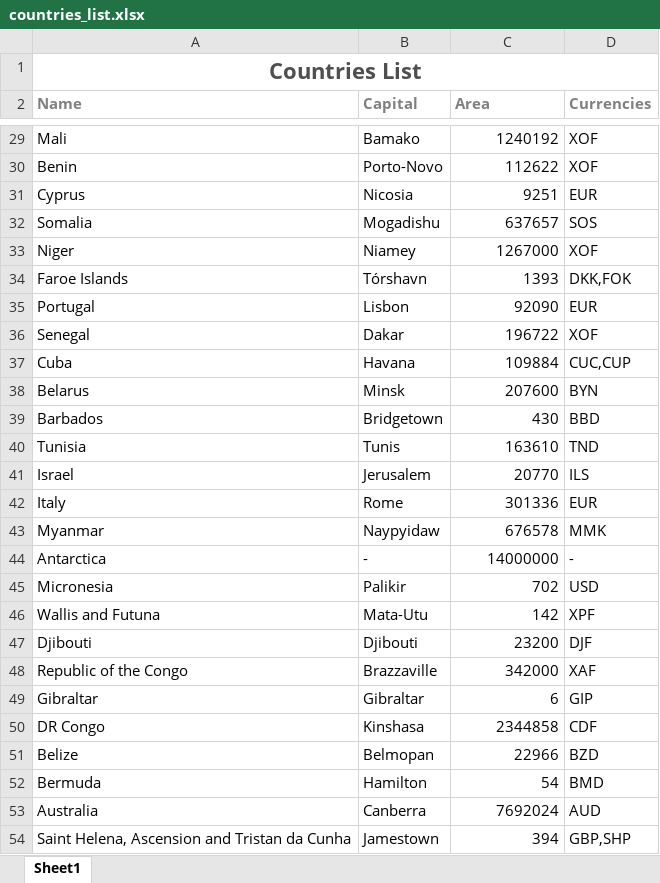
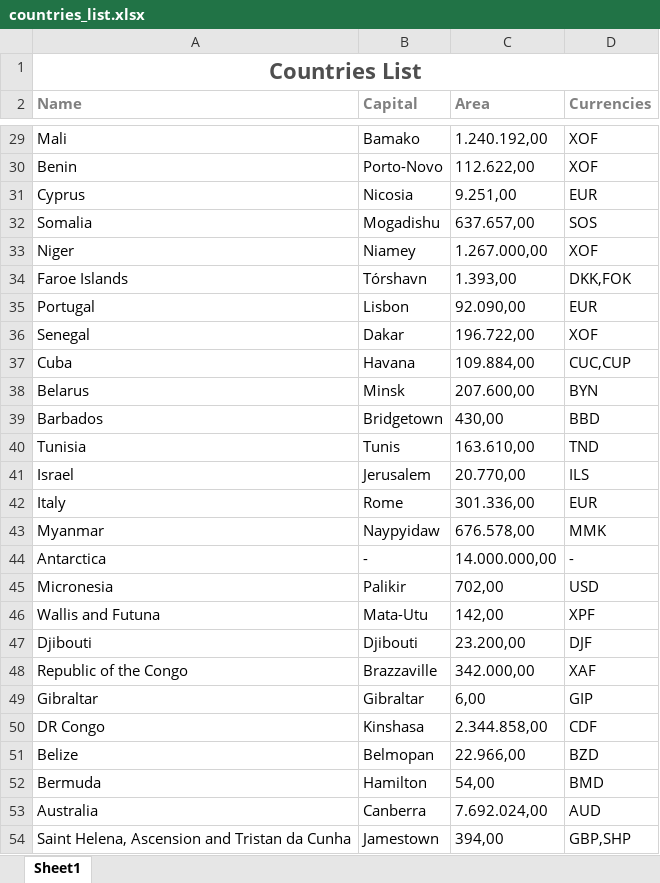
Before and after one commit to LeudoNeto/teste-tunts-rocks, an Excel workbook: countries_list.xlsx, sheet Sheet1, drawn as a sheet; only a part is shown, gaps mark what is left out; values as stored, in another font and other column widths than the file's, no borders; the diff covers the shown part only; the diff names each change by its address in the sheet, - before the commit and + after, or states it on an @@ line.

```diff
--- a/countries_list.xlsx (sheet Sheet1)
+++ b/countries_list.xlsx (sheet Sheet1)
-C29 (Area): 1240192
+C29 (Area): 1.240.192,00
-C30 (Area): 112622
+C30 (Area): 112.622,00
-C31 (Area): 9251
+C31 (Area): 9.251,00
-C32 (Area): 637657
+C32 (Area): 637.657,00
-C33 (Area): 1267000
+C33 (Area): 1.267.000,00
-C34 (Area): 1393
+C34 (Area): 1.393,00
-C35 (Area): 92090
+C35 (Area): 92.090,00
-C36 (Area): 196722
+C36 (Area): 196.722,00
-C37 (Area): 109884
+C37 (Area): 109.884,00
-C38 (Area): 207600
+C38 (Area): 207.600,00
-C39 (Area): 430
+C39 (Area): 430,00
-C40 (Area): 163610
+C40 (Area): 163.610,00
-C41 (Area): 20770
+C41 (Area): 20.770,00
-C42 (Area): 301336
+C42 (Area): 301.336,00
-C43 (Area): 676578
+C43 (Area): 676.578,00
-C44 (Area): 14000000
+C44 (Area): 14.000.000,00
-C45 (Area): 702
+C45 (Area): 702,00
-C46 (Area): 142
+C46 (Area): 142,00
-C47 (Area): 23200
+C47 (Area): 23.200,00
-C48 (Area): 342000
+C48 (Area): 342.000,00
-C49 (Area): 6
+C49 (Area): 6,00
-C50 (Area): 2344858
+C50 (Area): 2.344.858,00
-C51 (Area): 22966
+C51 (Area): 22.966,00
-C52 (Area): 54
+C52 (Area): 54,00
-C53 (Area): 7692024
+C53 (Area): 7.692.024,00
-C54 (Area): 394
+C54 (Area): 394,00
```
Also changed, not shown: 224 edited cells elsewhere in this sheet, 1 other file.
